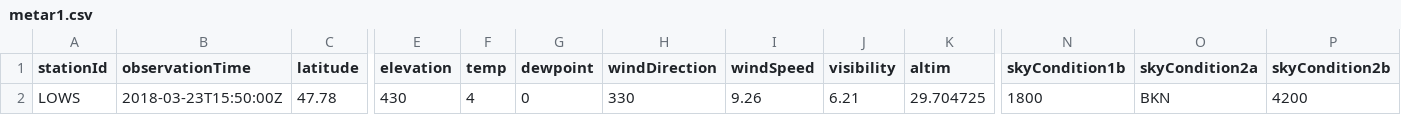
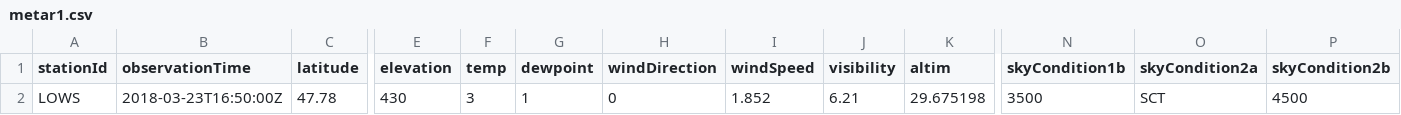
Before and after one commit to mmittlb/pywde1, a CSV file: metar1.csv, drawn as a sheet; only a part is shown, gaps mark what is left out; the diff names each change by its address in the sheet, - before the commit and + after, or states it on an @@ line.

Commit message:
Add metar1.csv

```diff
--- a/metar1.csv
+++ b/metar1.csv
-B2 (observationTime): 2018-03-23T15:50:00Z
+B2 (observationTime): 2018-03-23T16:50:00Z
-F2 (temp): 4
+F2 (temp): 3
-G2 (dewpoint): 0
+G2 (dewpoint): 1
-H2 (windDirection): 330
+H2 (windDirection): 0
-I2 (windSpeed): 9.26
+I2 (windSpeed): 1.852
-K2 (altim): 29.704725
+K2 (altim): 29.675198
-N2 (skyCondition1b): 1800
+N2 (skyCondition1b): 3500
-O2 (skyCondition2a): BKN
+O2 (skyCondition2a): SCT
-P2 (skyCondition2b): 4200
+P2 (skyCondition2b): 4500
```
